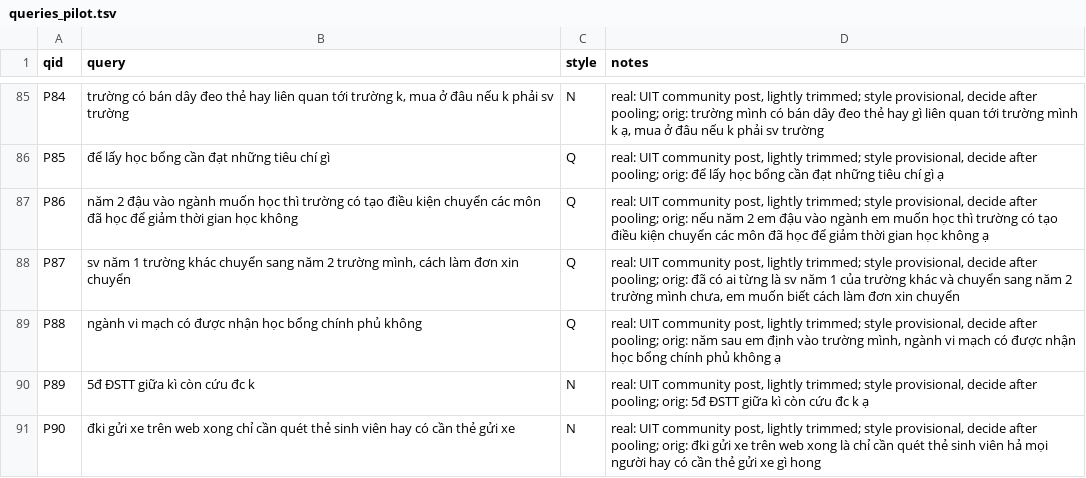
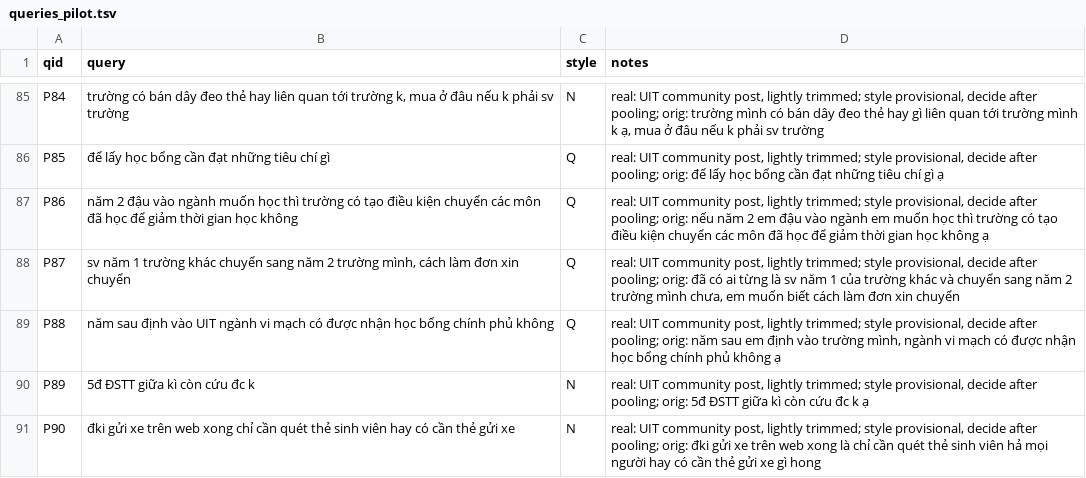
Before and after one commit to DoanQuocKien/LUMEN, a TSV file: data/eval/queries_pilot.tsv, drawn as a sheet; only a part is shown, gaps mark what is left out.

```diff
--- a/data/eval/queries_pilot.tsv
+++ b/data/eval/queries_pilot.tsv
@@ -88,3 +88,3 @@ P86	năm 2 đậu vào ngành muốn học thì trường có tạo điều ki
 P87	sv năm 1 trường khác chuyển sang năm 2 trường mình, cách làm đơn xin chuyển	Q	real: UIT community post, lightly trimmed; style provisional, decide after pooling; orig: đã có ai từng là sv năm 1 của trường khác và chuyển sang năm 2 trường mình chưa, em muốn biết cách làm đơn xin chuyển
-P88	ngành vi mạch có được nhận học bổng chính phủ không	Q	real: UIT community post, lightly trimmed; style provisional, decide after pooling; orig: năm sau em định vào trường mình, ngành vi mạch có được nhận học bổng chính phủ không ạ
+P88	năm sau định vào UIT ngành vi mạch có được nhận học bổng chính phủ không	Q	real: UIT community post, lightly trimmed; style provisional, decide after pooling; orig: năm sau em định vào trường mình, ngành vi mạch có được nhận học bổng chính phủ không ạ
 P89	5đ ĐSTT giữa kì còn cứu đc k	N	real: UIT community post, lightly trimmed; style provisional, decide after pooling; orig: 5đ ĐSTT giữa kì còn cứu đc k ạ
```
Also changed, not shown: 3 other files.
